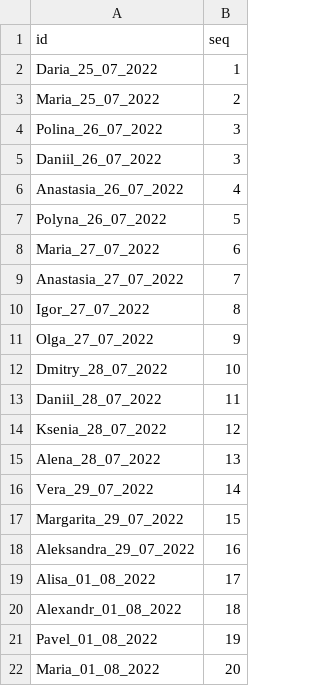
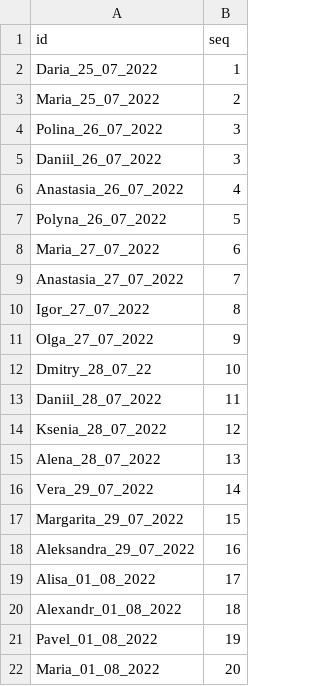
Before and after one commit to MysterionRise/python-dangerzone, a CSV file: src/cards-presentation/data/participants.csv, drawn as a sheet.

```diff
--- a/src/cards-presentation/data/participants.csv
+++ b/src/cards-presentation/data/participants.csv
@@ -11,3 +11,3 @@ Igor_27_07_2022,8,,,,,,,,,,,,
 Olga_27_07_2022,9,,,,,,,,,,,,
-Dmitry_28_07_2022,10,,,,,,,,,,,,
+Dmitry_28_07_22,10,,,,,,,,,,,,
 Daniil_28_07_2022,11,,,,,,,,,,,,
```
Also changed, not shown: 3 other files.
